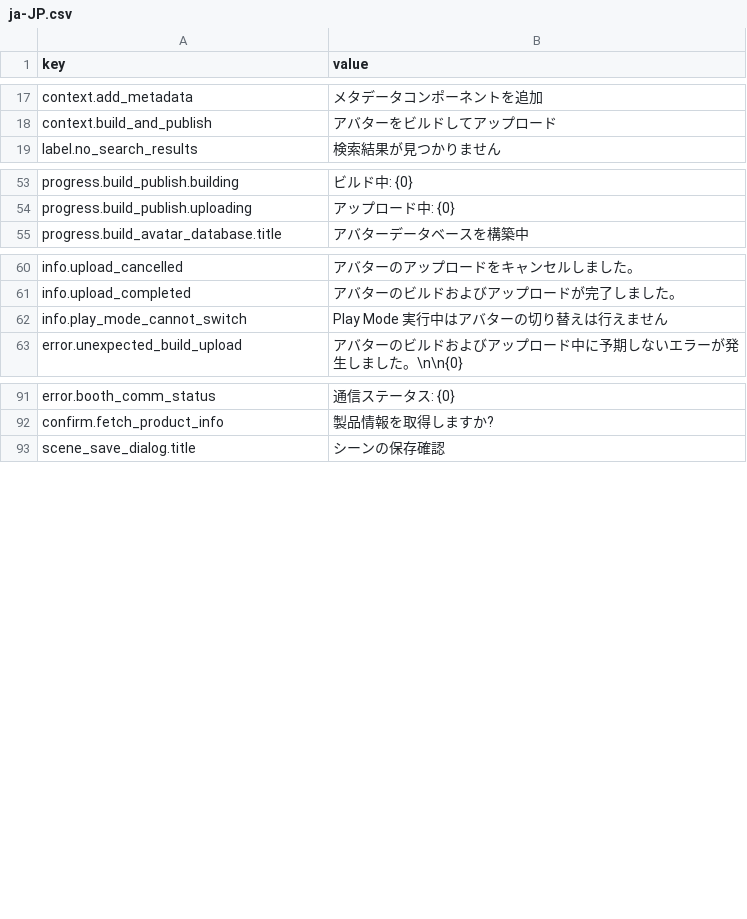
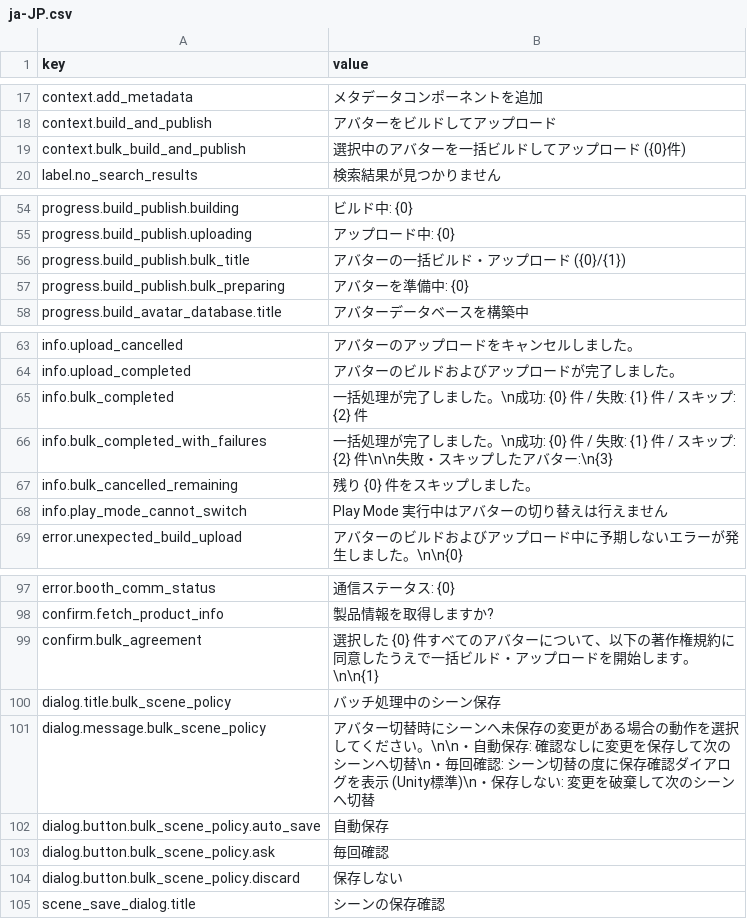
Before and after one commit to MitarashiDango/avatar-catalog, a CSV file: Editor/Localization/ja-JP.csv, drawn as a sheet; only a part is shown, gaps mark what is left out; the diff names each change by its address in the sheet, - before the commit and + after, or states it on an @@ line.

```diff
--- a/Editor/Localization/ja-JP.csv
+++ b/Editor/Localization/ja-JP.csv
+row 19: context.bulk_build_and_publish | 選択中のアバターを一括ビルドしてアップロード ({0}件)
+row 56: progress.build_publish.bulk_title | アバターの一括ビルド・アップロード ({0}/{1})
+row 57: progress.build_publish.bulk_preparing | アバターを準備中: {0}
+row 65: info.bulk_completed | 一括処理が完了しました。\n成功: {0} 件 / 失敗: {1} 件 / スキップ: {2} 件
+row 66: info.bulk_completed_with_failures | 一括処理が完了しました。\n成功: {0} 件 / 失敗: {1} 件 / スキップ: {2} 件\n\n失敗・スキップしたアバター:\n{3}
+row 67: info.bulk_cancelled_remaining | 残り {0} 件をスキップしました。
+row 99: confirm.bulk_agreement | 選択した {0} 件すべてのアバターについて、以下の著作権規約に同意したうえで一括ビルド・アップロードを開始します。\n\n{1}
+row 100: dialog.title.bulk_scene_policy | バッチ処理中のシーン保存
+row 101: dialog.message.bulk_scene_policy | アバター切替時にシーンへ未保存の変更がある場合の動作を選択してください。\n\n・自動保存: 確認なしに変更を保存して次のシーンへ切替\n・毎回確認: シーン切替の度に保存確認ダイアログを表示 (Unity標準)\n・保存しない: 変更を破棄して次のシーンへ切替
+row 102: dialog.button.bulk_scene_policy.auto_save | 自動保存
+row 103: dialog.button.bulk_scene_policy.ask | 毎回確認
+row 104: dialog.button.bulk_scene_policy.discard | 保存しない
```
Also changed, not shown: Editor/Localization/en-US.csv, 2 other files.
